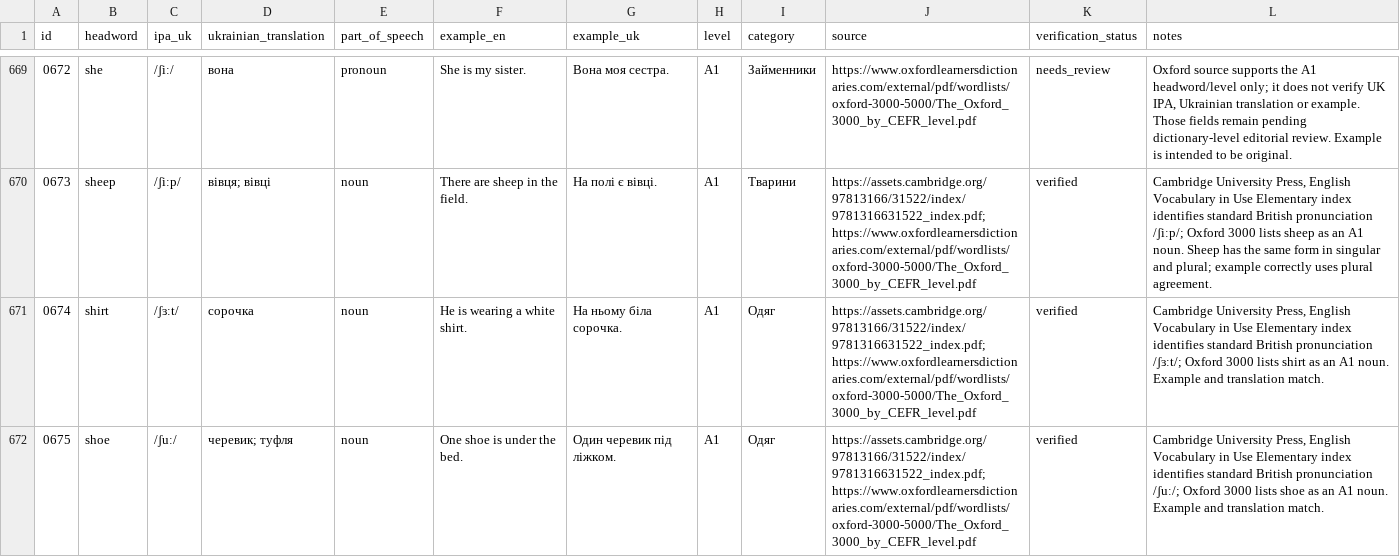
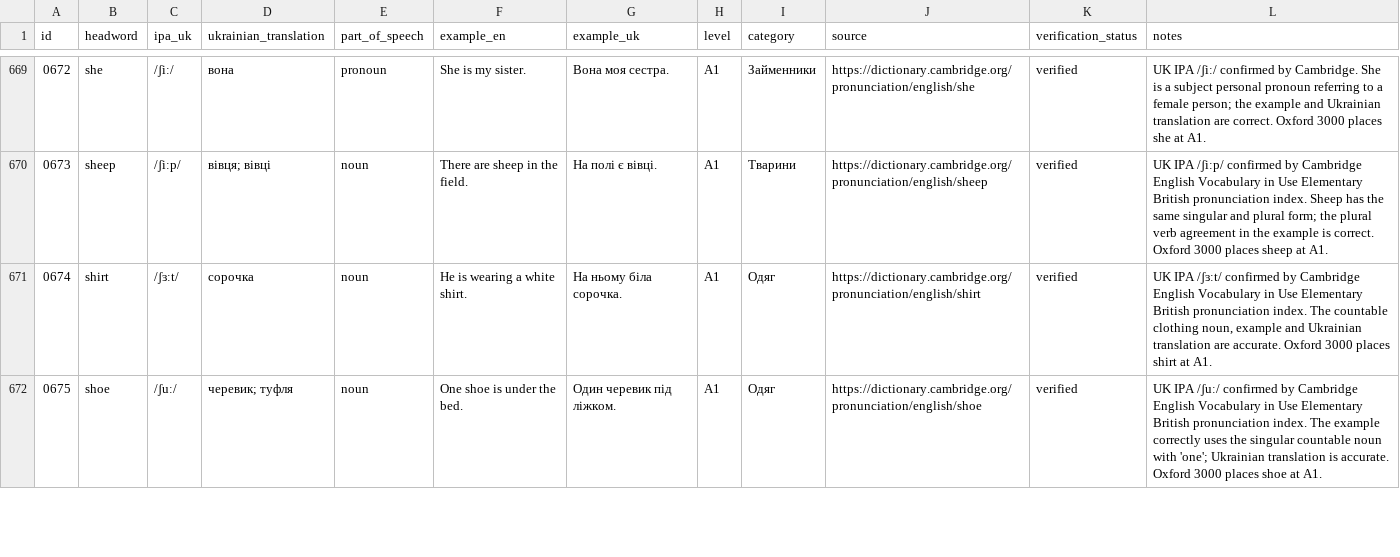
Before and after one commit to kiinoshkaaa/english-ukrainian-dictionary, a CSV file: data/a1/words.csv, drawn as a sheet; only a part is shown, gaps mark what is left out; the diff covers the shown part only.

```diff
--- a/data/a1/words.csv
+++ b/data/a1/words.csv
@@ -669,4 +669,4 @@
-"0672","she","/ʃiː/","вона","pronoun","She is my sister.","Вона моя сестра.","A1","Займенники","https://www.oxfordlearnersdictionaries.com/external/pdf/wordlists/oxford-3000-5000/The_Oxford_3000_by_CEFR_level.pdf","needs_review","Oxford source supports the A1 headword/level only; it does not verify UK IPA, Ukrainian translation or example. Those fields remain pending dictionary-level editorial review. Example is intended to be original."
-"0673","sheep","/ʃiːp/","вівця; вівці","noun","There are sheep in the field.","На полі є вівці.","A1","Тварини","https://assets.cambridge.org/97813166/31522/index/9781316631522_index.pdf; https://www.oxfordlearnersdictionaries.com/external/pdf/wordlists/oxford-3000-5000/The_Oxford_3000_by_CEFR_level.pdf","verified","Cambridge University Press, English Vocabulary in Use Elementary index identifies standard British pronunciation /ʃiːp/; Oxford 3000 lists sheep as an A1 noun. Sheep has the same form in singular and plural; example correctly uses plural agreement."
-"0674","shirt","/ʃɜːt/","сорочка","noun","He is wearing a white shirt.","На ньому біла сорочка.","A1","Одяг","https://assets.cambridge.org/97813166/31522/index/9781316631522_index.pdf; https://www.oxfordlearnersdictionaries.com/external/pdf/wordlists/oxford-3000-5000/The_Oxford_3000_by_CEFR_level.pdf","verified","Cambridge University Press, English Vocabulary in Use Elementary index identifies standard British pronunciation /ʃɜːt/; Oxford 3000 lists shirt as an A1 noun. Example and translation match."
-"0675","shoe","/ʃuː/","черевик; туфля","noun","One shoe is under the bed.","Один черевик під ліжком.","A1","Одяг","https://assets.cambridge.org/97813166/31522/index/9781316631522_index.pdf; https://www.oxfordlearnersdictionaries.com/external/pdf/wordlists/oxford-3000-5000/The_Oxford_3000_by_CEFR_level.pdf","verified","Cambridge University Press, English Vocabulary in Use Elementary index identifies standard British pronunciation /ʃuː/; Oxford 3000 lists shoe as an A1 noun. Example and translation match."
+"0672","she","/ʃiː/","вона","pronoun","She is my sister.","Вона моя сестра.","A1","Займенники","https://dictionary.cambridge.org/pronunciation/english/she","verified","UK IPA /ʃiː/ confirmed by Cambridge. She is a subject personal pronoun referring to a female person; the example and Ukrainian translation are correct. Oxford 3000 places she at A1."
+"0673","sheep","/ʃiːp/","вівця; вівці","noun","There are sheep in the field.","На полі є вівці.","A1","Тварини","https://dictionary.cambridge.org/pronunciation/english/sheep","verified","UK IPA /ʃiːp/ confirmed by Cambridge English Vocabulary in Use Elementary British pronunciation index. Sheep has the same singular and plural form; the plural verb agreement in the example is correct. Oxford 3000 places sheep at A1."
+"0674","shirt","/ʃɜːt/","сорочка","noun","He is wearing a white shirt.","На ньому біла сорочка.","A1","Одяг","https://dictionary.cambridge.org/pronunciation/english/shirt","verified","UK IPA /ʃɜːt/ confirmed by Cambridge English Vocabulary in Use Elementary British pronunciation index. The countable clothing noun, example and Ukrainian translation are accurate. Oxford 3000 places shirt at A1."
+"0675","shoe","/ʃuː/","черевик; туфля","noun","One shoe is under the bed.","Один черевик під ліжком.","A1","Одяг","https://dictionary.cambridge.org/pronunciation/english/shoe","verified","UK IPA /ʃuː/ confirmed by Cambridge English Vocabulary in Use Elementary British pronunciation index. The example correctly uses the singular countable noun with 'one'; Ukrainian translation is accurate. Oxford 3000 places shoe at A1."
```
Also changed, not shown: 47 edited cells elsewhere in this file.
